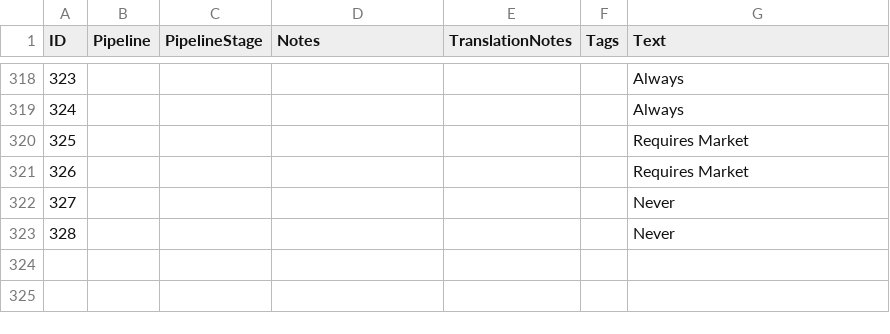
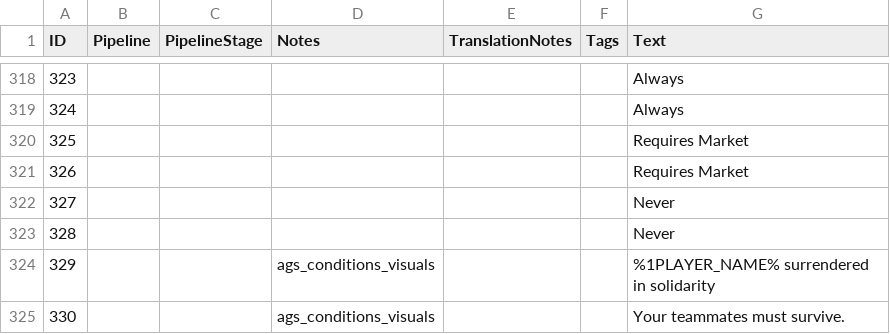
Before and after one commit to Woprok/AOE4-AdvancedGameSettings, a CSV file: assets/locdb/Advanced Game Settings_en.csv, drawn as a sheet; only a part is shown, gaps mark what is left out.

Commit message:
updated all non main conditions to new format

```diff
--- a/assets/locdb/Advanced Game Settings_en.csv
+++ b/assets/locdb/Advanced Game Settings_en.csv
@@ -323 +323,3 @@
 328,,,,,,Never
+329,,,ags_conditions_visuals,,,%1PLAYER_NAME% surrendered in solidarity
+330,,,ags_conditions_visuals,,,Your teammates must survive.
```
Also changed, not shown: 24 other files.
